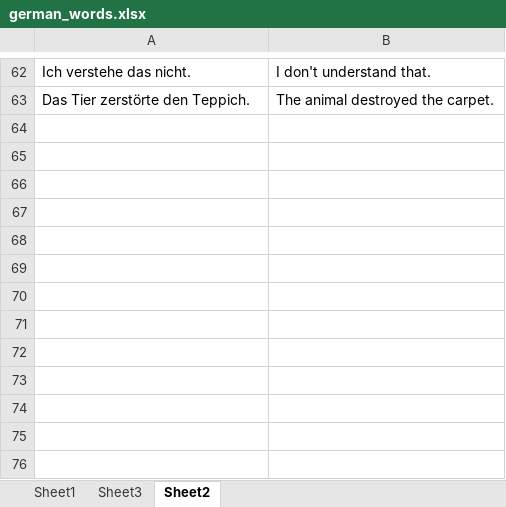
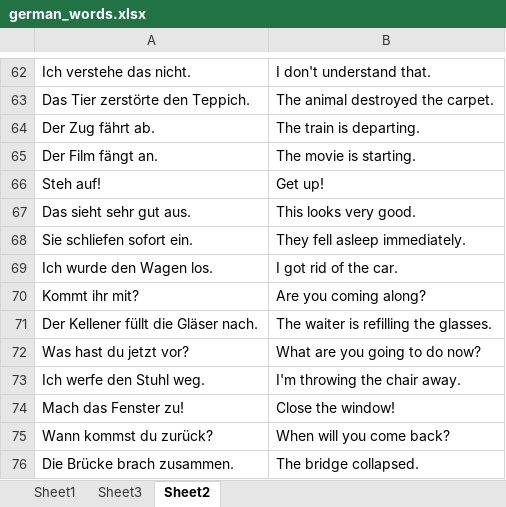
Before and after one commit to ChaseLean/swipe-card-effect, an Excel workbook: german_words.xlsx, sheet Sheet2, drawn as a sheet; only a part is shown, gaps mark what is left out; values as stored, in another font and other column widths than the file's, no borders; the diff names each change by its address in the sheet, - before the commit and + after, or states it on an @@ line.

```diff
--- a/german_words.xlsx (sheet Sheet2)
+++ b/german_words.xlsx (sheet Sheet2)
+row 64: Der Zug fährt ab. | The train is departing.
+row 65: Der Film fängt an. | The movie is starting.
+row 66: Steh auf! | Get up!
+row 67: Das sieht sehr gut aus. | This looks very good.
+row 68: Sie schliefen sofort ein. | They fell asleep immediately.
+row 69: Ich wurde den Wagen los. | I got rid of the car.
+row 70: Kommt ihr mit? | Are you coming along?
+row 71: Der Kellener füllt die Gläser nach. | The waiter is refilling the glasses.
+row 72: Was hast du jetzt vor? | What are you going to do now?
+row 73: Ich werfe den Stuhl weg. | I'm throwing the chair away.
+row 74: Mach das Fenster zu! | Close the window!
+row 75: Wann kommst du zurück? | When will you come back?
+row 76: Die Brücke brach zusammen. | The bridge collapsed.
```
Also changed, not shown: sheet Sheet1, sheet Sheet3, 1 other file.
